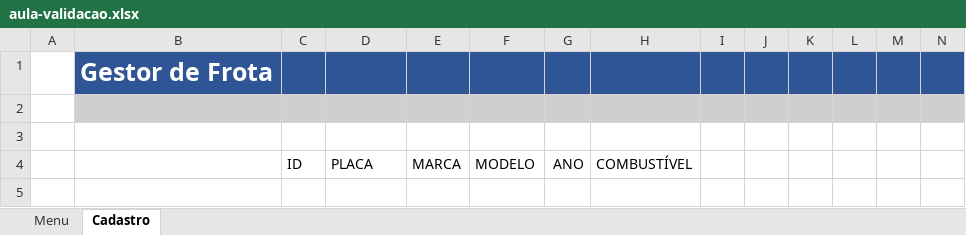
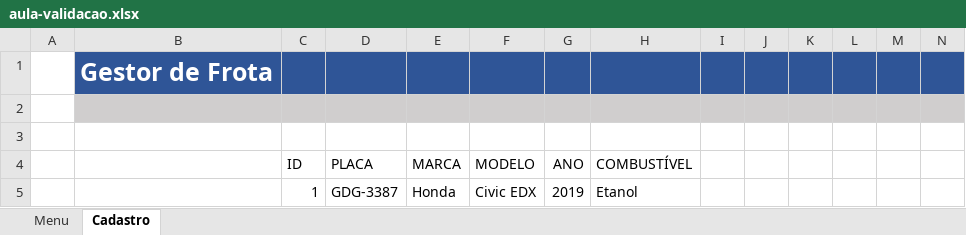
Before and after one commit to FelipeSperanza/Curso-Excel, an Excel workbook: Modulo 4 - Mais tópicos de edição e formatação/aula-validacao.xlsx, sheet Cadastro, drawn as a sheet; only a part is shown; values as stored, in another font and other column widths than the file's, no borders; charts and pictures not drawn; rows hold the shown columns only; the diff names each change by its address in the sheet, - before the commit and + after, or states it on an @@ line.

```diff
--- a/Modulo 4 - Mais tópicos de edição e formatação/aula-validacao.xlsx (sheet Cadastro)
+++ b/Modulo 4 - Mais tópicos de edição e formatação/aula-validacao.xlsx (sheet Cadastro)
+row 5:  |  | 1 | GDG-3387 | Honda | Civic EDX | 2019 | Etanol
```
Also changed, not shown: charts or pictures, Modulo 4 - Mais tópicos de edição e formatação/aula-congelamento-protecao.xlsx, Modulo 4 - Mais tópicos de edição e formatação/aula-impressao.xlsx.
